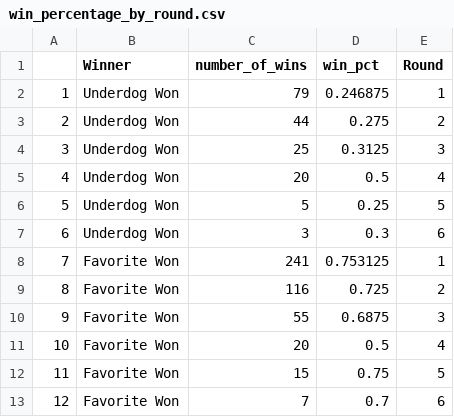
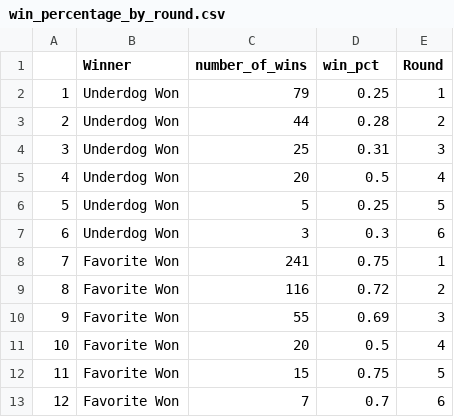
Before and after one commit to WL-Biol185-ShinyProjects/march-madness-predictor, a CSV file: data/win_percentage_by_round.csv, drawn as a sheet.

```diff
--- a/data/win_percentage_by_round.csv
+++ b/data/win_percentage_by_round.csv
@@ -1,5 +1,5 @@
 "","Winner","number_of_wins","win_pct","Round"
-"1","Underdog Won",79,0.246875,1
-"2","Underdog Won",44,0.275,2
-"3","Underdog Won",25,0.3125,3
+"1","Underdog Won",79,0.25,1
+"2","Underdog Won",44,0.28,2
+"3","Underdog Won",25,0.31,3
 "4","Underdog Won",20,0.5,4
@@ -7,5 +7,5 @@
 "6","Underdog Won",3,0.3,6
-"7","Favorite Won",241,0.753125,1
-"8","Favorite Won",116,0.725,2
-"9","Favorite Won",55,0.6875,3
+"7","Favorite Won",241,0.75,1
+"8","Favorite Won",116,0.72,2
+"9","Favorite Won",55,0.69,3
 "10","Favorite Won",20,0.5,4
```
Also changed, not shown: 2 other files.
